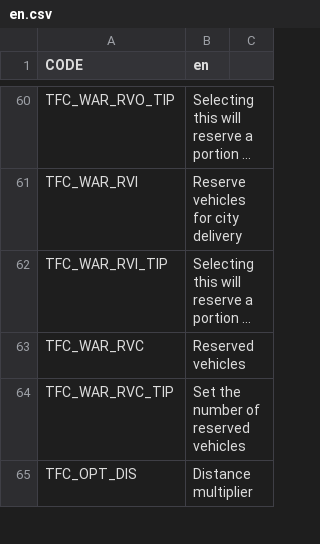
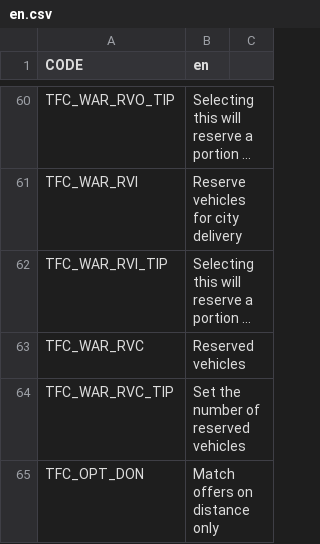
Before and after one commit to algernon-A/TransferController, a CSV file: Translations/en.csv, drawn as a sheet; only a part is shown, gaps mark what is left out; the shorter side is filled out with more unchanged rows; long unchanged cells end in …; the diff covers the shown part only.

Commit message:
Add distance-only matching option.

```diff
--- a/Translations/en.csv
+++ b/Translations/en.csv
@@ -64 +64,2 @@ TFC_WAR_RVC,Reserved vehicles
 TFC_WAR_RVC_TIP,Set the number of reserved vehicles
+TFC_OPT_DON,Match offers on distance only
```
Also changed, not shown: 1 added row elsewhere in this file, 4 other files.
